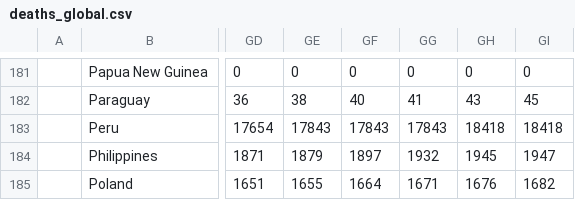
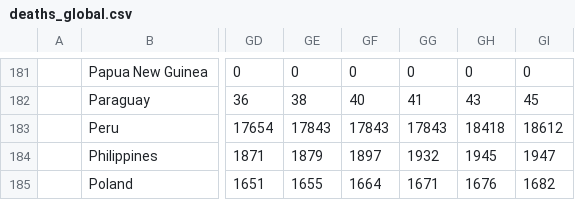
Before and after one commit to nitinai/coronavirus_dash, a CSV file: data/deaths_global.csv, drawn as a sheet; only a part is shown, gaps mark what is left out; the diff names each change by its address in the sheet, - before the commit and + after, or states it on an @@ line.

```diff
--- a/data/deaths_global.csv
+++ b/data/deaths_global.csv
-GI183: 18418
+GI183: 18612
```
Also changed, not shown: data/confirmed_global.csv, data/world_latest.csv, 5 other files.
